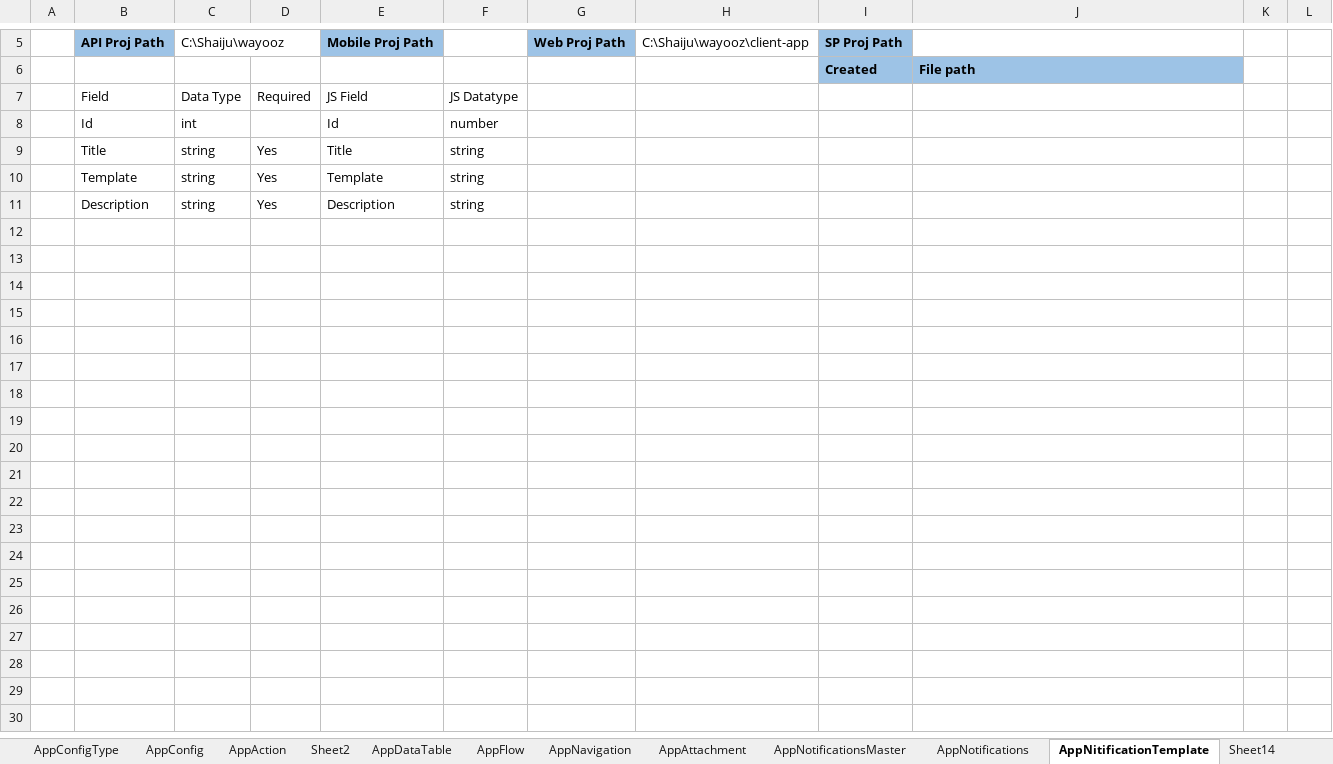
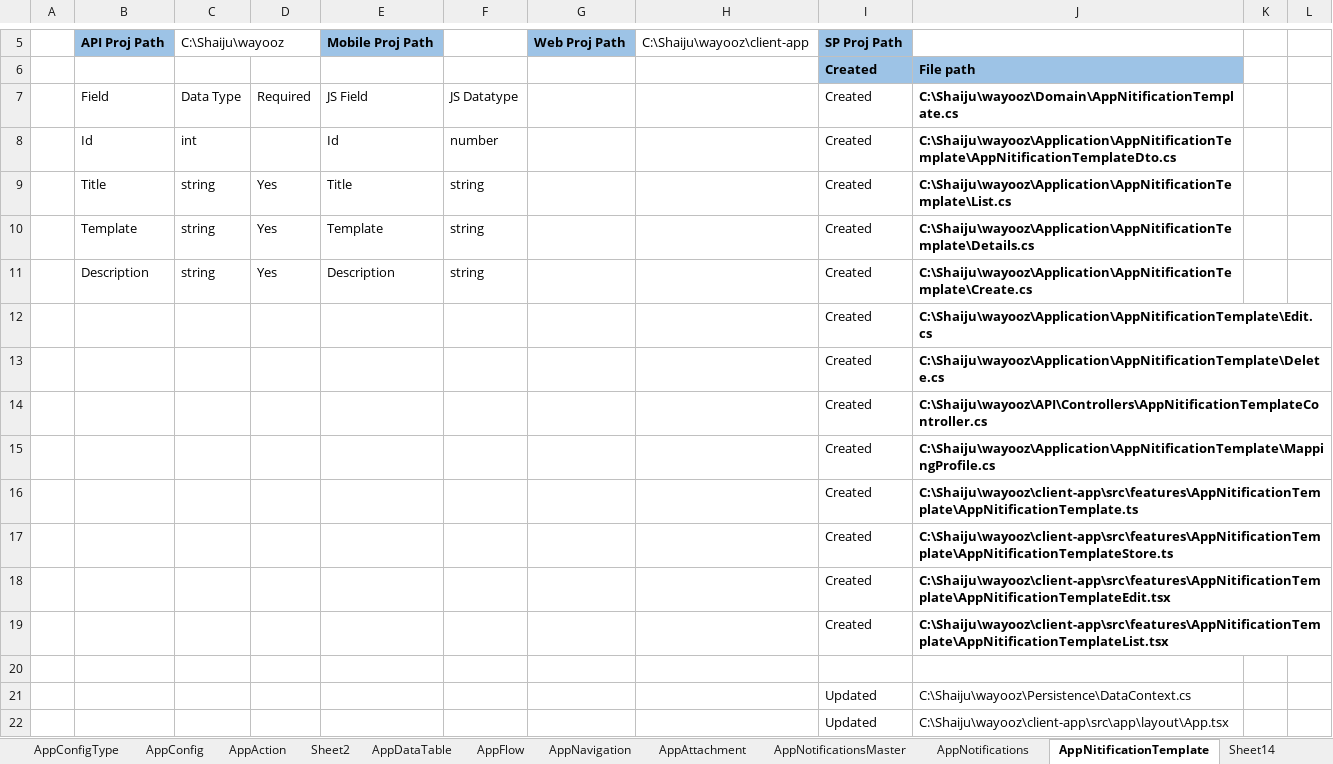
Before and after one commit to shaijukumar/AppWEb, an Excel workbook: CodeTemplate/db_macro.xlsm, sheet AppNitificationTemplate, drawn as a sheet; only a part is shown, gaps mark what is left out; values as stored, in another font and other column widths than the file's, no borders; table styles not drawn; the diff names each change by its address in the sheet, - before the commit and + after, or states it on an @@ line.

```diff
--- a/CodeTemplate/db_macro.xlsm (sheet AppNitificationTemplate)
+++ b/CodeTemplate/db_macro.xlsm (sheet AppNitificationTemplate)
-I7:I11: (empty)
+I7:I11: Created
-J7: (empty)
+J7: C:\Shaiju\wayooz\Domain\AppNitificationTemplate.cs
-J8: (empty)
+J8: C:\Shaiju\wayooz\Application\AppNitificationTemplate\AppNitificationTemplateDto.cs
-J9: (empty)
+J9: C:\Shaiju\wayooz\Application\AppNitificationTemplate\List.cs
-J10: (empty)
+J10: C:\Shaiju\wayooz\Application\AppNitificationTemplate\Details.cs
-J11: (empty)
+J11: C:\Shaiju\wayooz\Application\AppNitificationTemplate\Create.cs
+row 12:  |  |  |  |  |  |  |  | Created | C:\Shaiju\wayooz\Application\AppNitificationTemplate\Edit.cs
+row 13:  |  |  |  |  |  |  |  | Created | C:\Shaiju\wayooz\Application\AppNitificationTemplate\Delete.cs
+row 14:  |  |  |  |  |  |  |  | Created | C:\Shaiju\wayooz\API\Controllers\AppNitificationTemplateController.cs
+row 15:  |  |  |  |  |  |  |  | Created | C:\Shaiju\wayooz\Application\AppNitificationTemplate\MappingProfile.cs
+row 16:  |  |  |  |  |  |  |  | Created | C:\Shaiju\wayooz\client-app\src\features\AppNitificationTemplate\AppNitificationTemplate.ts
+row 17:  |  |  |  |  |  |  |  | Created | C:\Shaiju\wayooz\client-app\src\features\AppNitificationTemplate\AppNitificationTemplateStore.ts
+row 18:  |  |  |  |  |  |  |  | Created | C:\Shaiju\wayooz\client-app\src\features\AppNitificationTemplate\AppNitificationTemplateEdit.tsx
+row 19:  |  |  |  |  |  |  |  | Created | C:\Shaiju\wayooz\client-app\src\features\AppNitificationTemplate\AppNitificationTemplateList.tsx
+row 20: (empty)
+row 21:  |  |  |  |  |  |  |  | Updated | C:\Shaiju\wayooz\Persistence\DataContext.cs
+row 22:  |  |  |  |  |  |  |  | Updated | C:\Shaiju\wayooz\client-app\src\app\layout\App.tsx
```
Also changed, not shown: sheet Sheet14, 53 other files.
